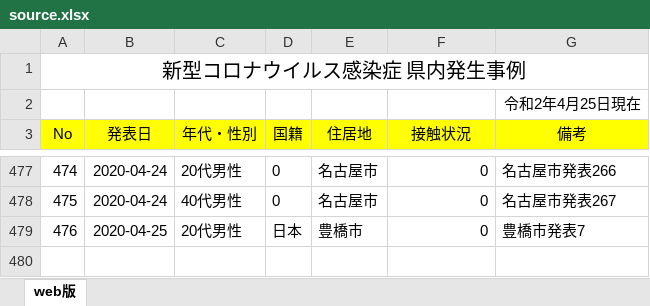
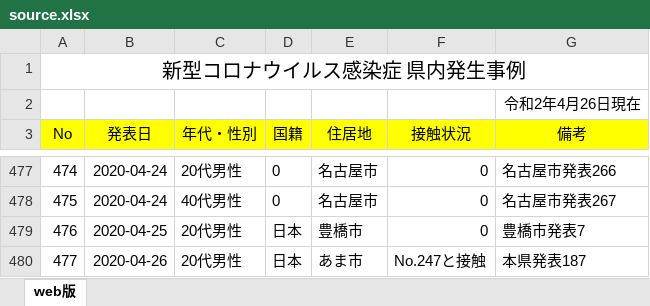
Before and after one commit to yoshitaka7/covid19, an Excel workbook: source.xlsx, sheet web版, drawn as a sheet; only a part is shown, gaps mark what is left out; values as stored, in another font and other column widths than the file's, no borders; the diff names each change by its address in the sheet, - before the commit and + after, or states it on an @@ line.

Commit message:
update data

```diff
--- a/source.xlsx (sheet web版)
+++ b/source.xlsx (sheet web版)
-G2 (備考): 令和2年4月25日現在
+G2 (備考): 令和2年4月26日現在
+row 480: 477 | 2020-04-26 | 20代男性 | 日本 | あま市 | No.247と接触 | 本県発表187
```
Also changed, not shown: 3 other files.
